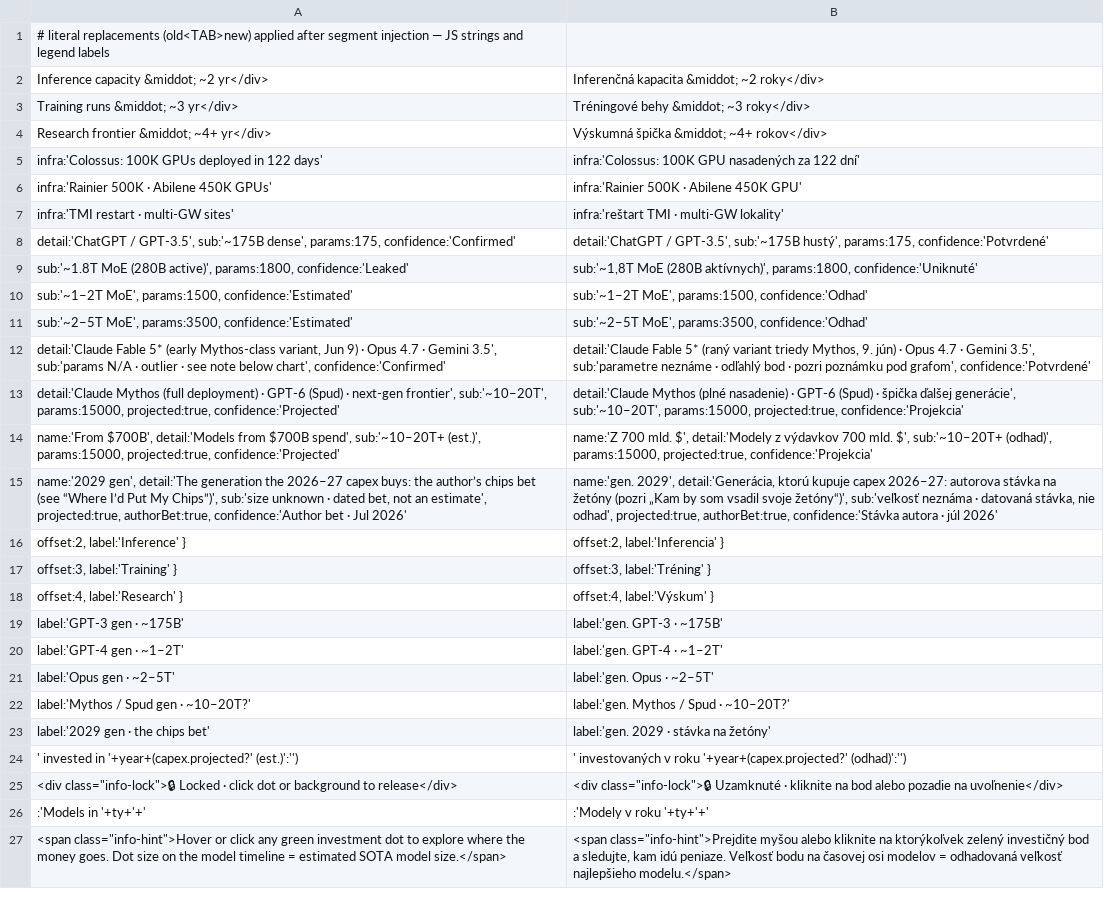
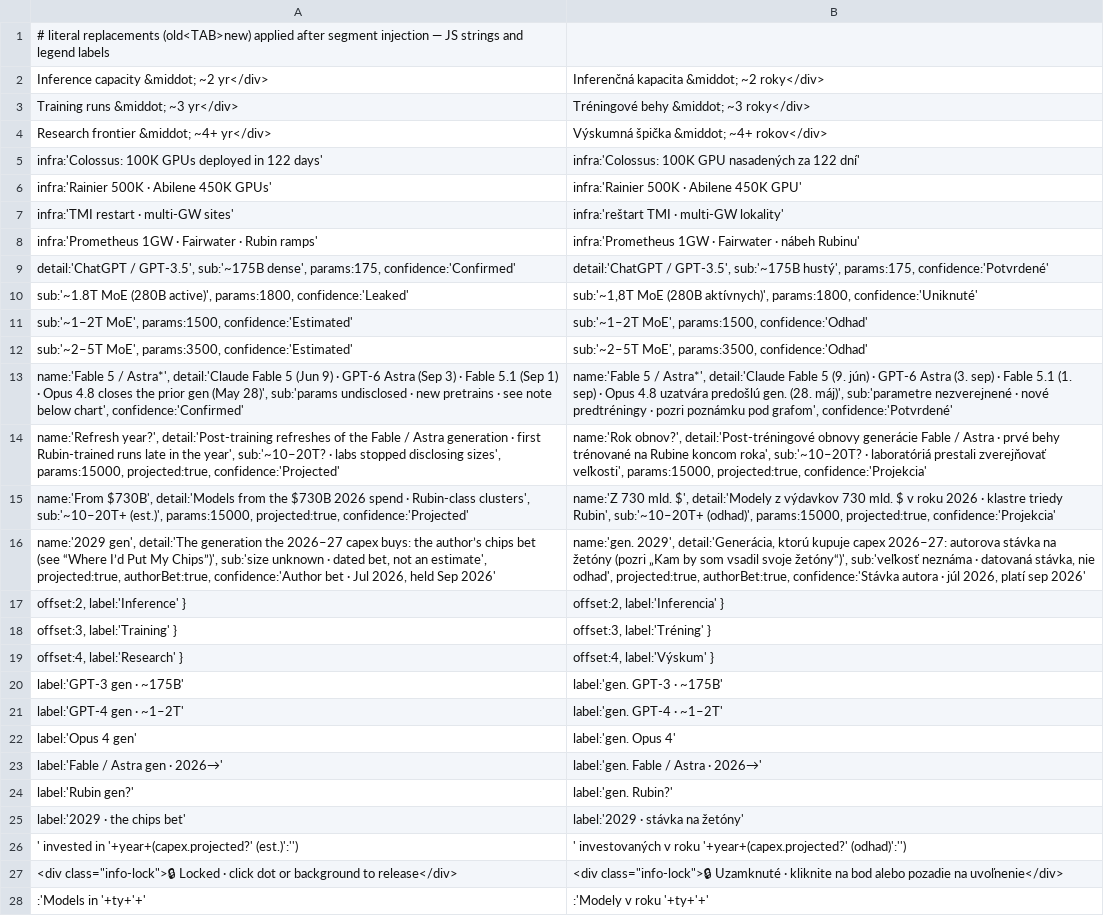
Before and after one commit to robertbarcik/barcik-training-publications, a TSV file: _sources/_translation/scenario-planning.extra.sk.tsv, drawn as a sheet; only a part is shown; the shorter side is filled out with more unchanged rows.

```diff
--- a/_sources/_translation/scenario-planning.extra.sk.tsv
+++ b/_sources/_translation/scenario-planning.extra.sk.tsv
@@ -7,2 +7,3 @@ infra:'Rainier 500K · Abilene 450K GPUs'	infra:'Rainier 500K · Abilene 450K GP
 infra:'TMI restart · multi-GW sites'	infra:'reštart TMI · multi-GW lokality'
+infra:'Prometheus 1GW · Fairwater · Rubin ramps'	infra:'Prometheus 1GW · Fairwater · nábeh Rubinu'
 detail:'ChatGPT / GPT-3.5', sub:'~175B dense', params:175, confidence:'Confirmed'	detail:'ChatGPT / GPT-3.5', sub:'~175B hustý', params:175, confidence:'Potvrdené'
@@ -11,6 +12,6 @@ sub:'~1–2T MoE', params:1500, confidence:'Estimated'	sub:'~1–2T MoE', params
 sub:'~2–5T MoE', params:3500, confidence:'Estimated'	sub:'~2–5T MoE', params:3500, confidence:'Odhad'
-detail:'Claude Fable 5* (early Mythos-class variant, Jun 9) · Opus 4.7 · Gemini 3.5', sub:'params N/A · outlier · see note below chart', confidence:'Confirmed'	detail:'Claude Fable 5* (raný variant triedy Mythos, 9. jún) · Opus 4.7 · Gemini 3.5', sub:'parametre neznáme · odľahlý bod · pozri poznámku pod grafom', confidence:'Potvrdené'
-detail:'Claude Mythos (full deployment) · GPT-6 (Spud) · next-gen frontier', sub:'~10–20T', params:15000, projected:true, confidence:'Projected'	detail:'Claude Mythos (plné nasadenie) · GPT-6 (Spud) · špička ďalšej generácie', sub:'~10–20T', params:15000, projected:true, confidence:'Projekcia'
-name:'From $700B', detail:'Models from $700B spend', sub:'~10–20T+ (est.)', params:15000, projected:true, confidence:'Projected'	name:'Z 700 mld. $', detail:'Modely z výdavkov 700 mld. $', sub:'~10–20T+ (odhad)', params:15000, projected:true, confidence:'Projekcia'
-name:'2029 gen', detail:'The generation the 2026–27 capex buys: the author’s chips bet (see “Where I’d Put My Chips”)', sub:'size unknown · dated bet, not an estimate', projected:true, authorBet:true, confidence:'Author bet · Jul 2026'	name:'gen. 2029', detail:'Generácia, ktorú kupuje capex 2026–27: autorova stávka na žetóny (pozri „Kam by som vsadil svoje žetóny“)', sub:'veľkosť neznáma · datovaná stávka, nie odhad', projected:true, authorBet:true, confidence:'Stávka autora · júl 2026'
+name:'Fable 5 / Astra*', detail:'Claude Fable 5 (Jun 9) · GPT-6 Astra (Sep 3) · Fable 5.1 (Sep 1) · Opus 4.8 closes the prior gen (May 28)', sub:'params undisclosed · new pretrains · see note below chart', confidence:'Confirmed'	name:'Fable 5 / Astra*', detail:'Claude Fable 5 (9. jún) · GPT-6 Astra (3. sep) · Fable 5.1 (1. sep) · Opus 4.8 uzatvára predošlú gen. (28. máj)', sub:'parametre nezverejnené · nové predtréningy · pozri poznámku pod grafom', confidence:'Potvrdené'
+name:'Refresh year?', detail:'Post-training refreshes of the Fable / Astra generation · first Rubin-trained runs late in the year', sub:'~10–20T? · labs stopped disclosing sizes', params:15000, projected:true, confidence:'Projected'	name:'Rok obnov?', detail:'Post-tréningové obnovy generácie Fable / Astra · prvé behy trénované na Rubine koncom roka', sub:'~10–20T? · laboratóriá prestali zverejňovať veľkosti', params:15000, projected:true, confidence:'Projekcia'
+name:'From $730B', detail:'Models from the $730B 2026 spend · Rubin-class clusters', sub:'~10–20T+ (est.)', params:15000, projected:true, confidence:'Projected'	name:'Z 730 mld. $', detail:'Modely z výdavkov 730 mld. $ v roku 2026 · klastre triedy Rubin', sub:'~10–20T+ (odhad)', params:15000, projected:true, confidence:'Projekcia'
+name:'2029 gen', detail:'The generation the 2026–27 capex buys: the author’s chips bet (see “Where I’d Put My Chips”)', sub:'size unknown · dated bet, not an estimate', projected:true, authorBet:true, confidence:'Author bet · Jul 2026, held Sep 2026'	name:'gen. 2029', detail:'Generácia, ktorú kupuje capex 2026–27: autorova stávka na žetóny (pozri „Kam by som vsadil svoje žetóny“)', sub:'veľkosť neznáma · datovaná stávka, nie odhad', projected:true, authorBet:true, confidence:'Stávka autora · júl 2026, platí sep 2026'
 offset:2, label:'Inference' }	offset:2, label:'Inferencia' }
@@ -20,5 +21,6 @@ label:'GPT-3 gen · ~175B'	label:'gen. GPT-3 · ~175B'
 label:'GPT-4 gen · ~1–2T'	label:'gen. GPT-4 · ~1–2T'
-label:'Opus gen · ~2–5T'	label:'gen. Opus · ~2–5T'
-label:'Mythos / Spud gen · ~10–20T?'	label:'gen. Mythos / Spud · ~10–20T?'
-label:'2029 gen · the chips bet'	label:'gen. 2029 · stávka na žetóny'
+label:'Opus 4 gen'	label:'gen. Opus 4'
+label:'Fable / Astra gen · 2026→'	label:'gen. Fable / Astra · 2026→'
+label:'Rubin gen?'	label:'gen. Rubin?'
+label:'2029 · the chips bet'	label:'2029 · stávka na žetóny'
 ' invested in '+year+(capex.projected?' (est.)':'')	' investovaných v roku '+year+(capex.projected?' (odhad)':'')
```
Also changed, not shown: 31 other files.
